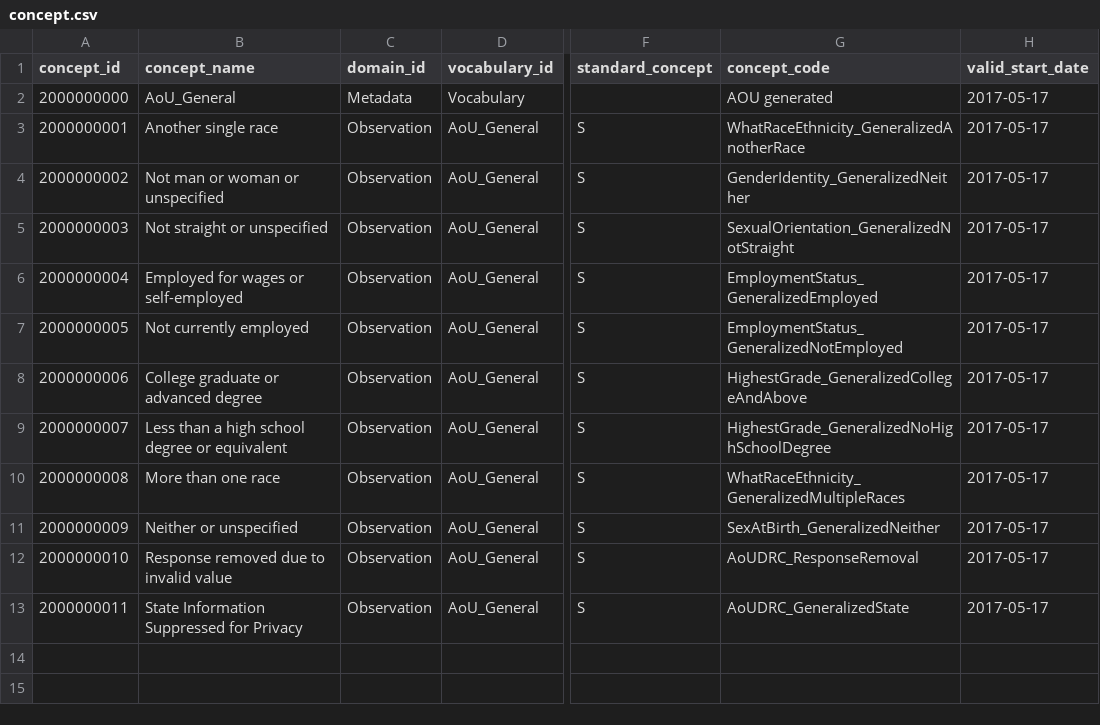
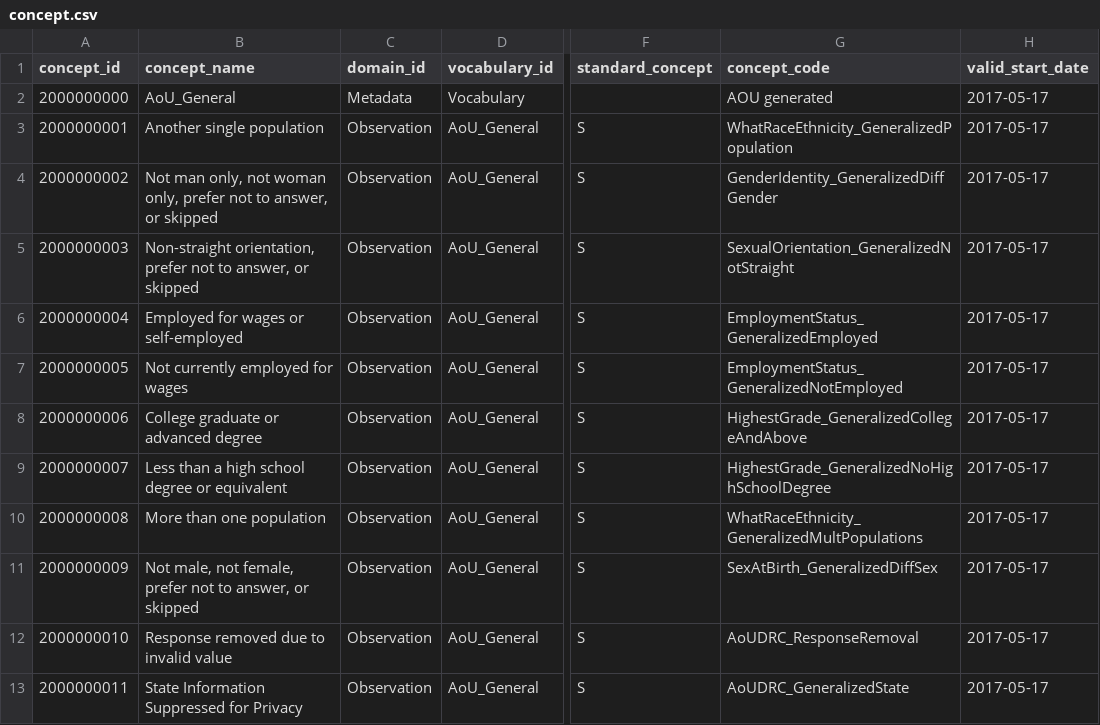
Before and after one commit to all-of-us/curation, a CSV file: data_steward/resources/aou_general/concept.csv, drawn as a sheet; only a part is shown, gaps mark what is left out; the diff names each change by its address in the sheet, - before the commit and + after, or states it on an @@ line.

Commit message:
Updated concept descriptions and codes based on [DC-517] (#254)
Change wording of race and gender concept descriptions

```diff
--- a/data_steward/resources/aou_general/concept.csv
+++ b/data_steward/resources/aou_general/concept.csv
-B3 (concept_name): Another single race
+B3 (concept_name): Another single population
-G3 (concept_code): WhatRaceEthnicity_GeneralizedAnotherRace
+G3 (concept_code): WhatRaceEthnicity_GeneralizedPopulation
-B4 (concept_name): Not man or woman or unspecified
+B4 (concept_name): Not man only, not woman only, prefer not to answer, or skipped
-G4 (concept_code): GenderIdentity_GeneralizedNeither
+G4 (concept_code): GenderIdentity_GeneralizedDiffGender
-B5 (concept_name): Not straight or unspecified
+B5 (concept_name): Non-straight orientation, prefer not to answer, or skipped
-B7 (concept_name): Not currently employed
+B7 (concept_name): Not currently employed for wages
-B10 (concept_name): More than one race
+B10 (concept_name): More than one population
-G10 (concept_code): WhatRaceEthnicity_GeneralizedMultipleRaces
+G10 (concept_code): WhatRaceEthnicity_GeneralizedMultPopulations
-B11 (concept_name): Neither or unspecified
+B11 (concept_name): Not male, not female, prefer not to answer, or skipped
-G11 (concept_code): SexAtBirth_GeneralizedNeither
+G11 (concept_code): SexAtBirth_GeneralizedDiffSex
```
